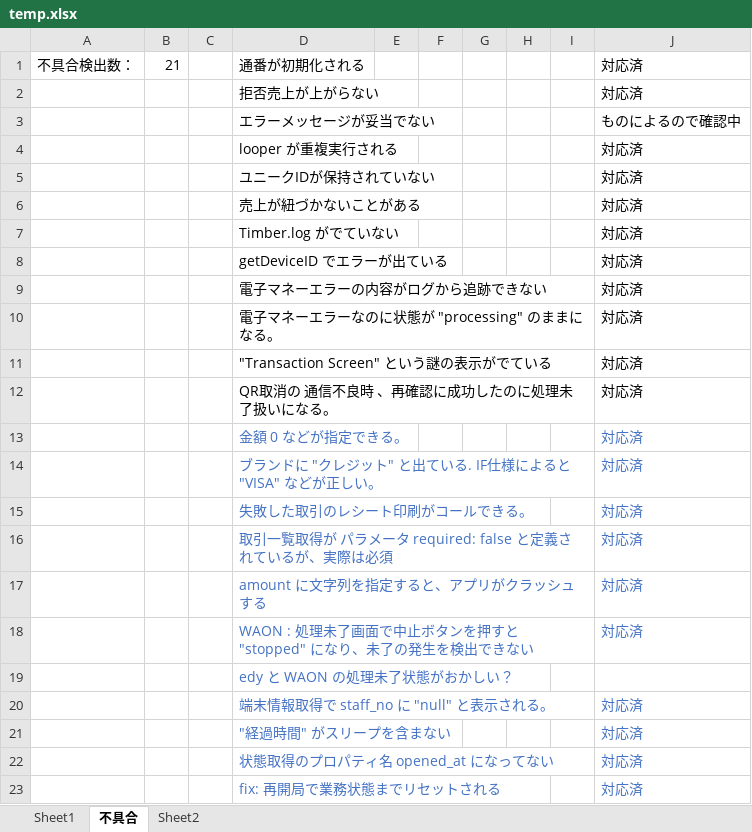
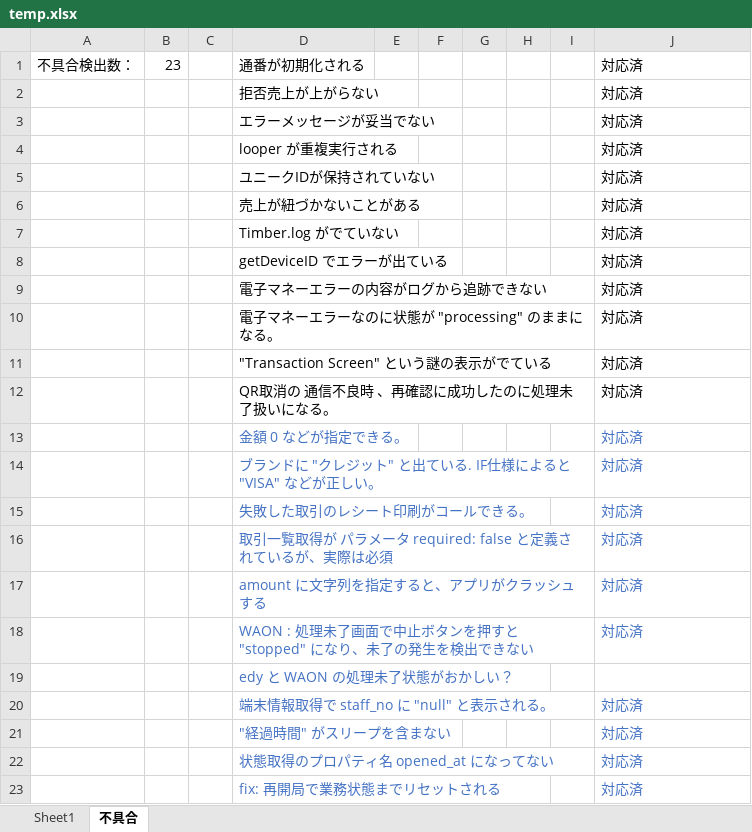
Before and after one commit to kyoshizawa/kywiki, an Excel workbook: terminal-api/testspec/temp.xlsx, sheet 不具合, drawn as a sheet; values as stored, in another font and other column widths than the file's, no borders; the diff names each change by its address in the sheet, - before the commit and + after, or states it on an @@ line.

```diff
--- a/terminal-api/testspec/temp.xlsx (sheet 不具合)
+++ b/terminal-api/testspec/temp.xlsx (sheet 不具合)
-sheet tab: Sheet2
-B1: 21
+B1: 23
-J3: ものによるので確認中
+J3: 対応済
```
Also changed, not shown: sheet Sheet1, 2 other files.
